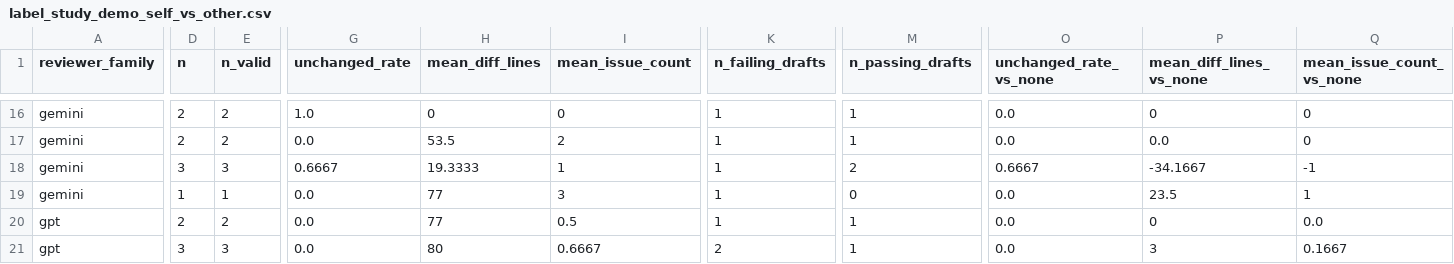
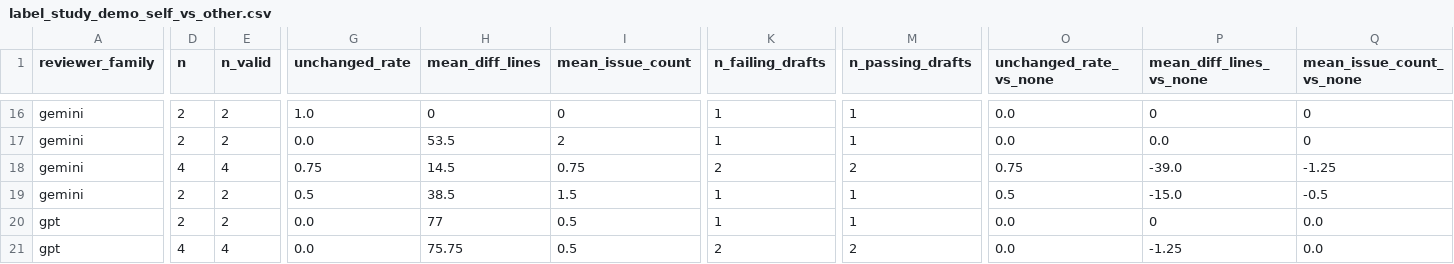
Before and after one commit to MilesLi15413/cross-model-review-code, a CSV file: results/processed/label_study_demo_self_vs_other.csv, drawn as a sheet; only a part is shown, gaps mark what is left out; the diff covers the shown part only; the diff names each change by its address in the sheet, - before the commit and + after, or states it on an @@ line.

```diff
--- a/results/processed/label_study_demo_self_vs_other.csv
+++ b/results/processed/label_study_demo_self_vs_other.csv
-D18 (n): 3
+D18 (n): 4
-E18 (n_valid): 3
+E18 (n_valid): 4
-G18 (unchanged_rate): 0.6667
+G18 (unchanged_rate): 0.75
-H18 (mean_diff_lines): 19.3333
+H18 (mean_diff_lines): 14.5
-I18 (mean_issue_count): 1
+I18 (mean_issue_count): 0.75
-K18 (n_failing_drafts): 1
+K18 (n_failing_drafts): 2
-O18 (unchanged_rate_vs_none): 0.6667
+O18 (unchanged_rate_vs_none): 0.75
-P18 (mean_diff_lines_vs_none): -34.1667
+P18 (mean_diff_lines_vs_none): -39.0
-Q18 (mean_issue_count_vs_none): -1
+Q18 (mean_issue_count_vs_none): -1.25
-D19 (n): 1
+D19 (n): 2
-E19 (n_valid): 1
+E19 (n_valid): 2
-G19 (unchanged_rate): 0.0
+G19 (unchanged_rate): 0.5
-H19 (mean_diff_lines): 77
+H19 (mean_diff_lines): 38.5
-I19 (mean_issue_count): 3
+I19 (mean_issue_count): 1.5
-M19 (n_passing_drafts): 0
+M19 (n_passing_drafts): 1
-O19 (unchanged_rate_vs_none): 0.0
+O19 (unchanged_rate_vs_none): 0.5
-P19 (mean_diff_lines_vs_none): 23.5
+P19 (mean_diff_lines_vs_none): -15.0
-Q19 (mean_issue_count_vs_none): 1
+Q19 (mean_issue_count_vs_none): -0.5
-D21 (n): 3
+D21 (n): 4
-E21 (n_valid): 3
+E21 (n_valid): 4
-H21 (mean_diff_lines): 80
+H21 (mean_diff_lines): 75.75
-I21 (mean_issue_count): 0.6667
+I21 (mean_issue_count): 0.5
-M21 (n_passing_drafts): 1
+M21 (n_passing_drafts): 2
-P21 (mean_diff_lines_vs_none): 3
+P21 (mean_diff_lines_vs_none): -1.25
-Q21 (mean_issue_count_vs_none): 0.1667
+Q21 (mean_issue_count_vs_none): 0.0
```
Also changed, not shown: 95 edited cells elsewhere in this file, results/processed/label_study_demo_paired_tests.csv, results/processed/label_study_demo_summary.csv, 26 other files.
